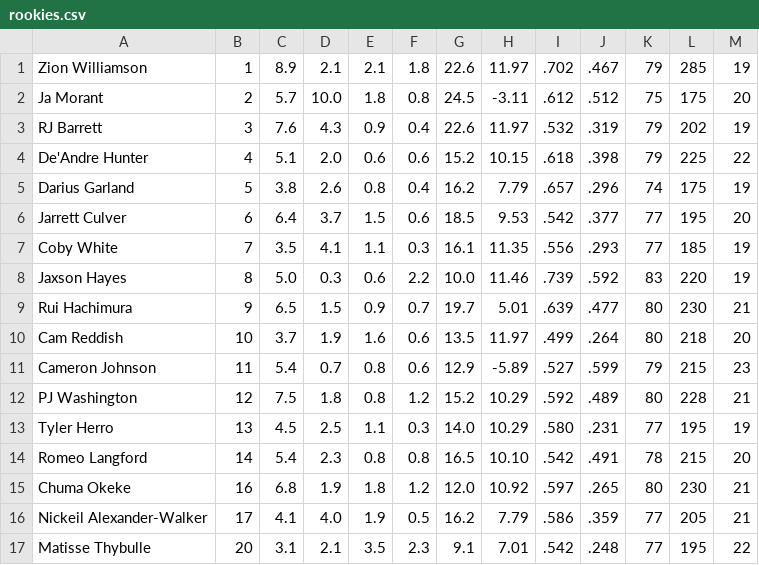
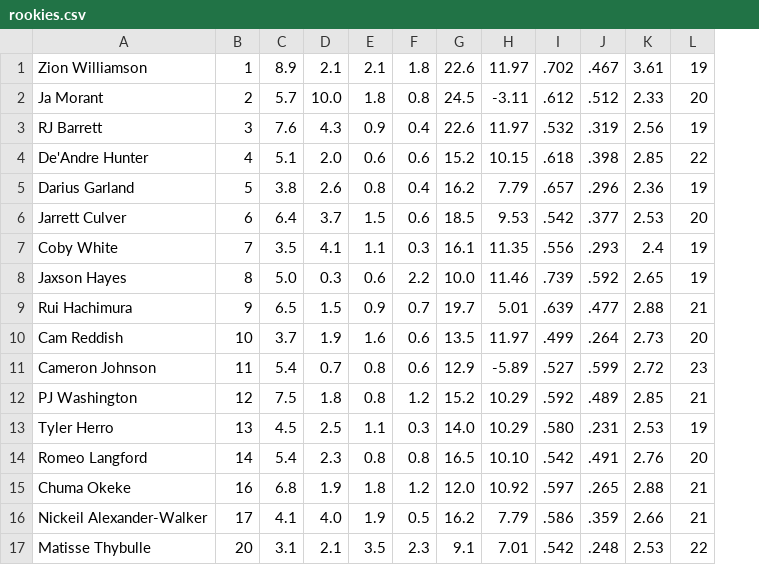
Before and after one commit to khatna/zion-hype-iw, a CSV file: scraping_scripts/rookies.csv, drawn as a sheet; removed rows and columns are numbered as before the commit, all else as after; the diff names each change by its address in the sheet, - before the commit and + after, or states it on an @@ line.

```diff
--- a/scraping_scripts/rookies.csv
+++ b/scraping_scripts/rookies.csv
-column K, rows 1-17: 79 | 75 | 79 | 79 | 74 | 77 | 77 | 83 | 80 | 80 | 79 | 80 | 77 | 78 | 80 | 77 | 77
-column L, rows 1-17: 285 | 175 | 202 | 225 | 175 | 195 | 185 | 220 | 230 | 218 | 215 | 228 | 195 | 215 | 230 | 205 | 195
+column K, rows 1-17: 3.61 | 2.33 | 2.56 | 2.85 | 2.36 | 2.53 | 2.4 | 2.65 | 2.88 | 2.73 | 2.72 | 2.85 | 2.53 | 2.76 | 2.88 | 2.66 | 2.53
```
Also changed, not shown: data.csv, 5 other files.
